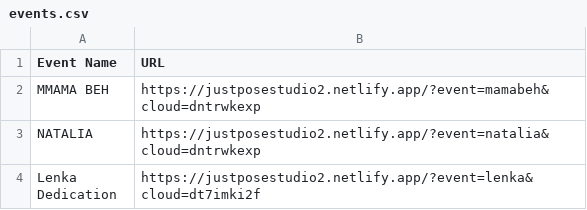
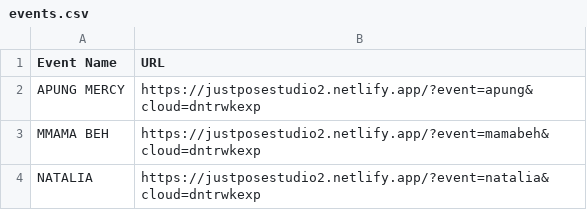
Before and after one commit to sirnichemotivation-rgb/events-landingpage, a CSV file: events.csv, drawn as a sheet; only a part is shown; the shorter side is filled out with more unchanged rows; the diff names each change by its address in the sheet, - before the commit and + after, or states it on an @@ line.

Commit message:
Update events.csv

```diff
--- a/events.csv
+++ b/events.csv
+row 2: APUNG MERCY | https://justposestudio2.netlify.app/?event=apung&cloud=dntrwkexp
```
